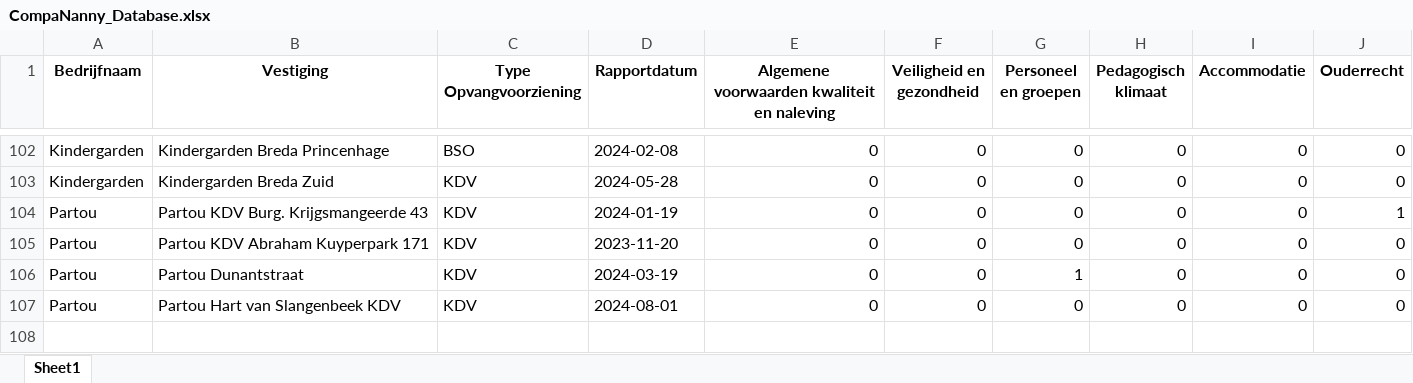
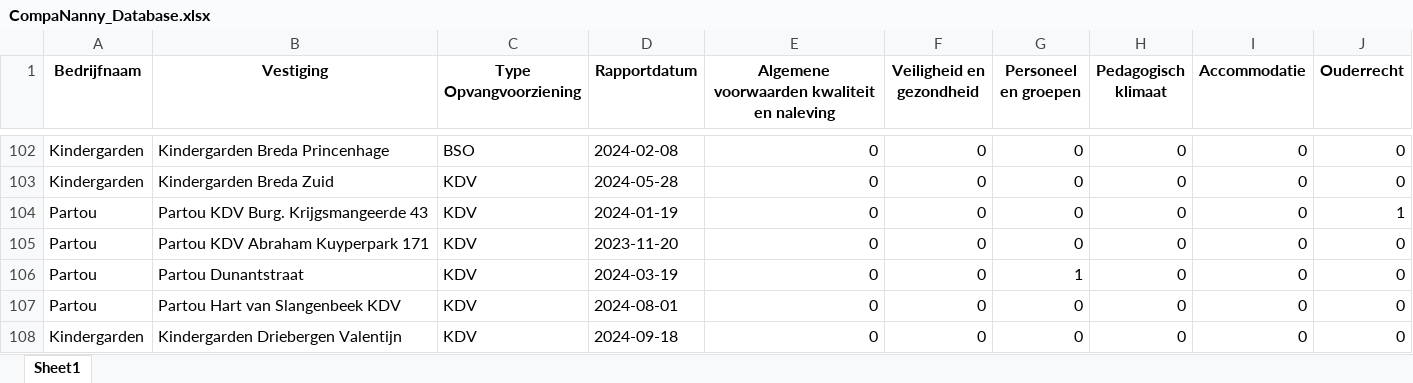
Before and after one commit to HiddeFranke/CompaNanny, an Excel workbook: CompaNanny_Database.xlsx, sheet Sheet1, drawn as a sheet; only a part is shown, gaps mark what is left out; values as stored, in another font and other column widths than the file's, no borders; the diff names each change by its address in the sheet, - before the commit and + after, or states it on an @@ line.

Commit message:
Nieuwe data toegevoegd via Streamlit op 2024-12-04 11:23:53

```diff
--- a/CompaNanny_Database.xlsx (sheet Sheet1)
+++ b/CompaNanny_Database.xlsx (sheet Sheet1)
+row 108: Kindergarden | Kindergarden Driebergen Valentijn | KDV | 2024-09-18 | 0 | 0 | 0 | 0 | 0 | 0
```
